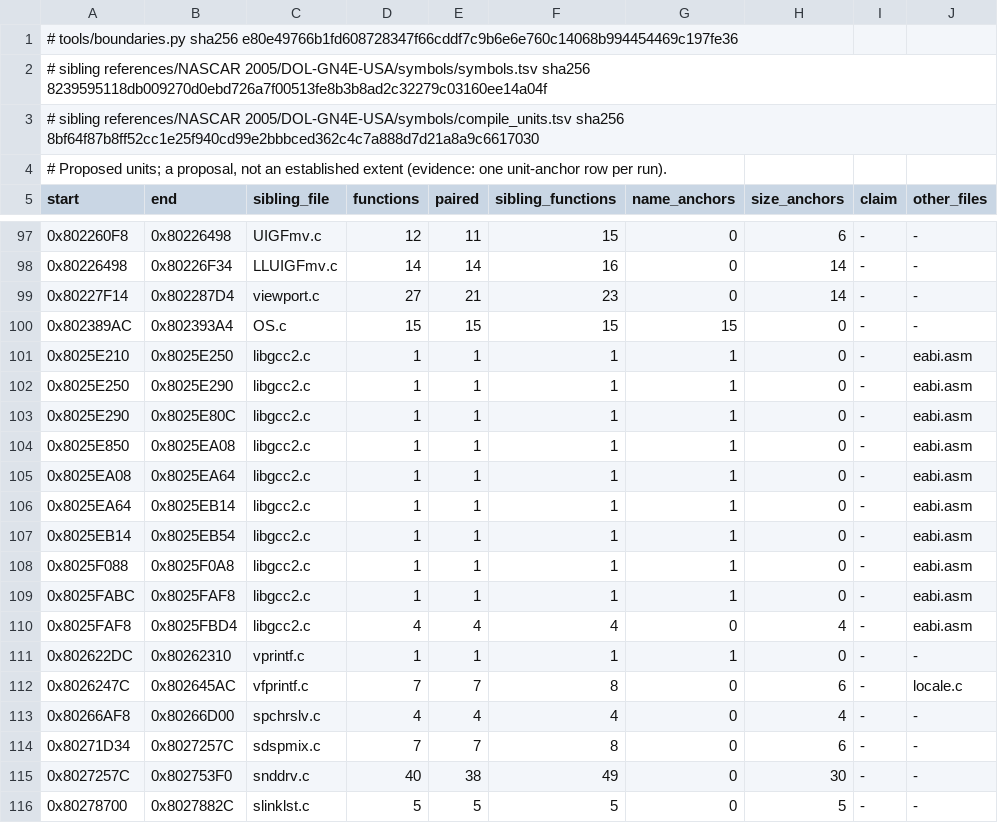
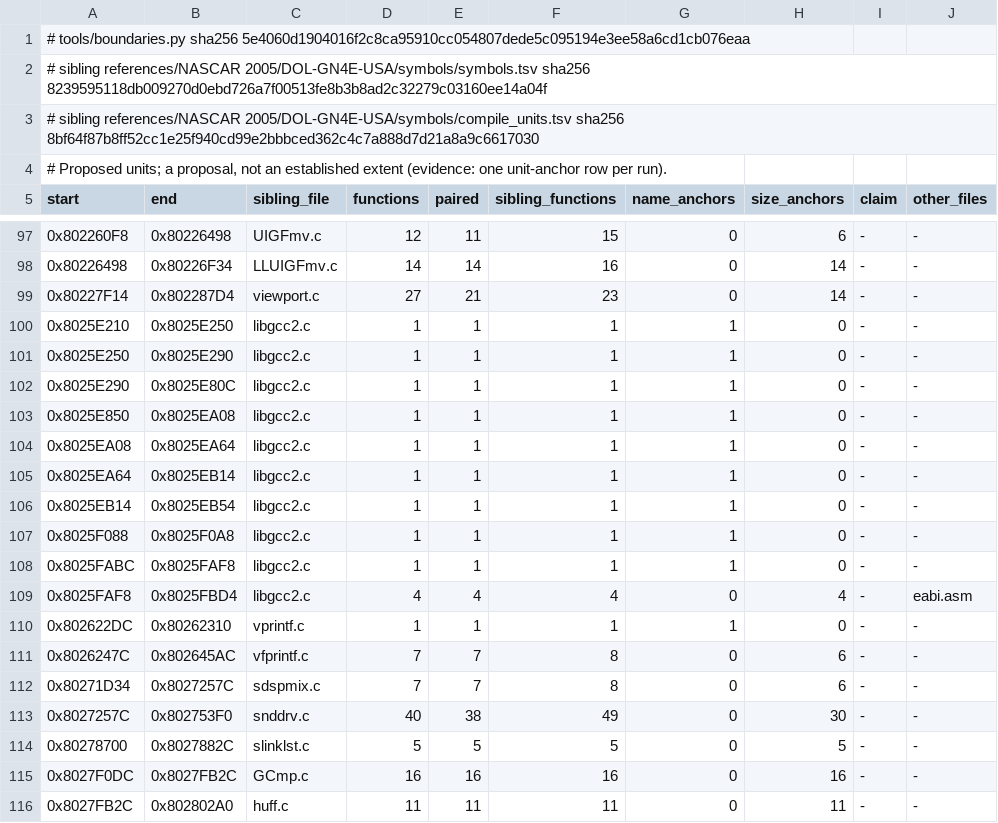
Before and after one commit to mitsevox/nflstreet2, a TSV file: config/GN7E69-rev0/boundaries/units.tsv, drawn as a sheet; only a part is shown, gaps mark what is left out; the shorter side is filled out with more unchanged rows.

```diff
--- a/config/GN7E69-rev0/boundaries/units.tsv
+++ b/config/GN7E69-rev0/boundaries/units.tsv
@@ -1,2 +1,2 @@
-# tools/boundaries.py sha256 e80e49766b1fd608728347f66cddf7c9b6e6e760c14068b994454469c197fe36
+# tools/boundaries.py sha256 5e4060d1904016f2c8ca95910cc054807dede5c095194e3ee58a6cd1cb076eaa
 # sibling references/NASCAR 2005/DOL-GN4E-USA/symbols/symbols.tsv sha256 8239595118db009270d0ebd726a7f00513fe8b3b8ad2c32279c03160ee14a04f
@@ -99,16 +99,14 @@ start	end	sibling_file	functions	paired	sibling_functions	name_anchors	size_anch
 0x80227F14	0x802287D4	viewport.c	27	21	23	0	14	-	-
-0x802389AC	0x802393A4	OS.c	15	15	15	15	0	-	-
-0x8025E210	0x8025E250	libgcc2.c	1	1	1	1	0	-	eabi.asm
-0x8025E250	0x8025E290	libgcc2.c	1	1	1	1	0	-	eabi.asm
-0x8025E290	0x8025E80C	libgcc2.c	1	1	1	1	0	-	eabi.asm
-0x8025E850	0x8025EA08	libgcc2.c	1	1	1	1	0	-	eabi.asm
-0x8025EA08	0x8025EA64	libgcc2.c	1	1	1	1	0	-	eabi.asm
-0x8025EA64	0x8025EB14	libgcc2.c	1	1	1	1	0	-	eabi.asm
-0x8025EB14	0x8025EB54	libgcc2.c	1	1	1	1	0	-	eabi.asm
-0x8025F088	0x8025F0A8	libgcc2.c	1	1	1	1	0	-	eabi.asm
-0x8025FABC	0x8025FAF8	libgcc2.c	1	1	1	1	0	-	eabi.asm
+0x8025E210	0x8025E250	libgcc2.c	1	1	1	1	0	-	-
+0x8025E250	0x8025E290	libgcc2.c	1	1	1	1	0	-	-
+0x8025E290	0x8025E80C	libgcc2.c	1	1	1	1	0	-	-
+0x8025E850	0x8025EA08	libgcc2.c	1	1	1	1	0	-	-
+0x8025EA08	0x8025EA64	libgcc2.c	1	1	1	1	0	-	-
+0x8025EA64	0x8025EB14	libgcc2.c	1	1	1	1	0	-	-
+0x8025EB14	0x8025EB54	libgcc2.c	1	1	1	1	0	-	-
+0x8025F088	0x8025F0A8	libgcc2.c	1	1	1	1	0	-	-
+0x8025FABC	0x8025FAF8	libgcc2.c	1	1	1	1	0	-	-
 0x8025FAF8	0x8025FBD4	libgcc2.c	4	4	4	0	4	-	eabi.asm
 0x802622DC	0x80262310	vprintf.c	1	1	1	1	0	-	-
-0x8026247C	0x802645AC	vfprintf.c	7	7	8	0	6	-	locale.c
-0x80266AF8	0x80266D00	spchrslv.c	4	4	4	0	4	-	-
+0x8026247C	0x802645AC	vfprintf.c	7	7	8	0	6	-	-
 0x80271D34	0x8027257C	sdspmix.c	7	7	8	0	6	-	-
```
Also changed, not shown: config/GN7E69-rev0/boundaries/edges.tsv, config/GN7E69-rev0/boundaries/names.tsv, 2 other files.
